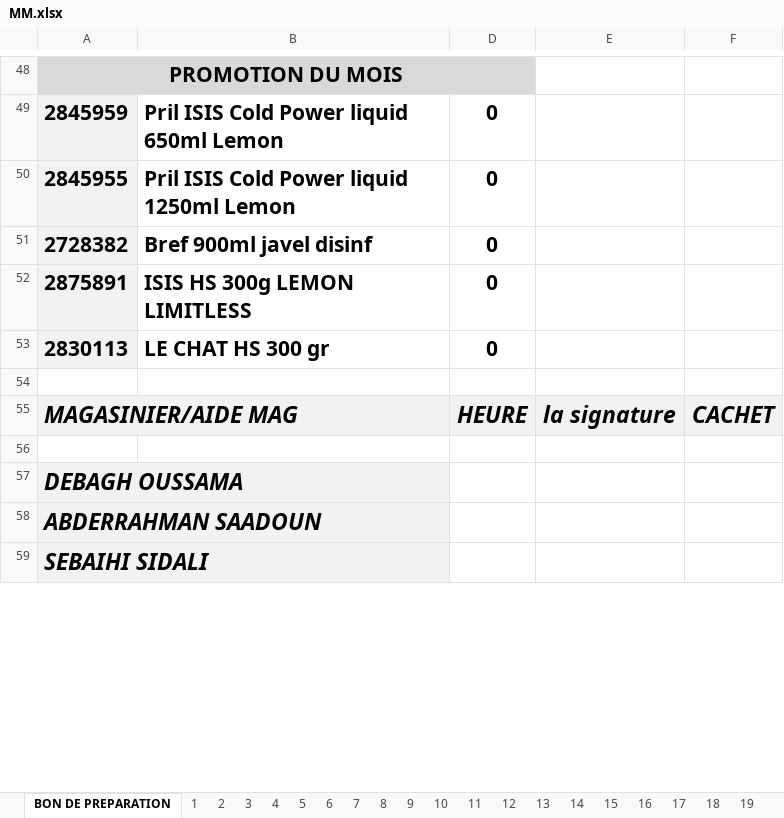
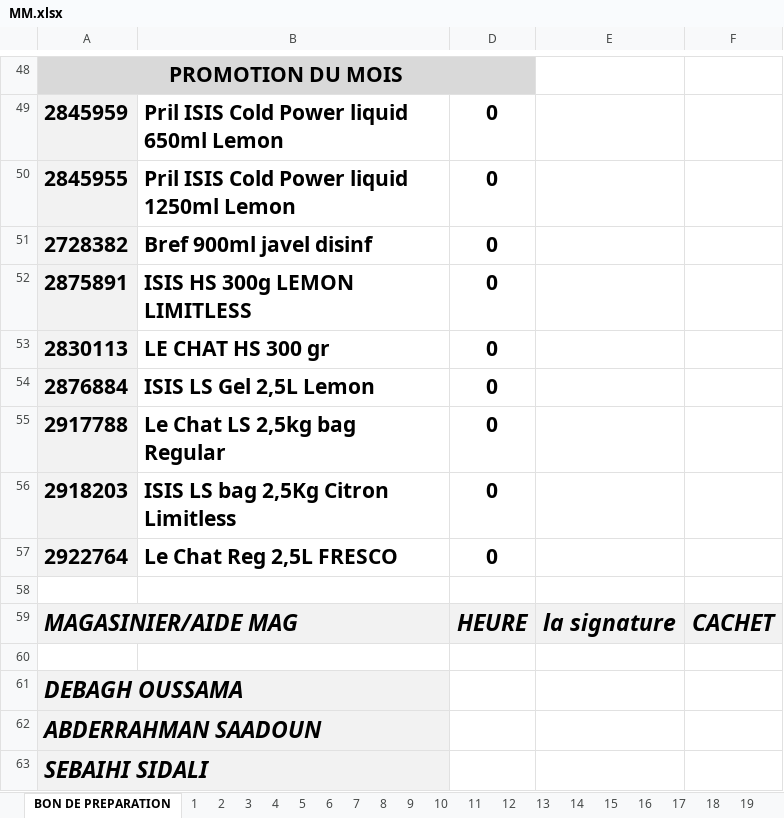
Before and after one commit to kenzaaallouche/Andromede-app1, an Excel workbook: MM.xlsx, sheet BON DE PREPARATION, drawn as a sheet; only a part is shown, gaps mark what is left out; values as stored, in another font and other column widths than the file's, no borders; conditional formats not drawn; the diff names each change by its address in the sheet, - before the commit and + after, or states it on an @@ line.

```diff
--- a/MM.xlsx (sheet BON DE PREPARATION)
+++ b/MM.xlsx (sheet BON DE PREPARATION)
+row 54: 2876884 | ISIS LS Gel 2,5L Lemon | 0
+row 55: 2917788 | Le Chat LS 2,5kg bag Regular | 0
+row 56: 2918203 | ISIS LS bag 2,5Kg Citron Limitless | 0
+row 57: 2922764 | Le Chat Reg 2,5L FRESCO | 0
```
Also changed, not shown: sheet 9, sheet 12, sheet 19, sheet 2, sheet 3, sheet 4, 13 more sheets, PS.xlsx, SWS.xlsx, 1 other file.
